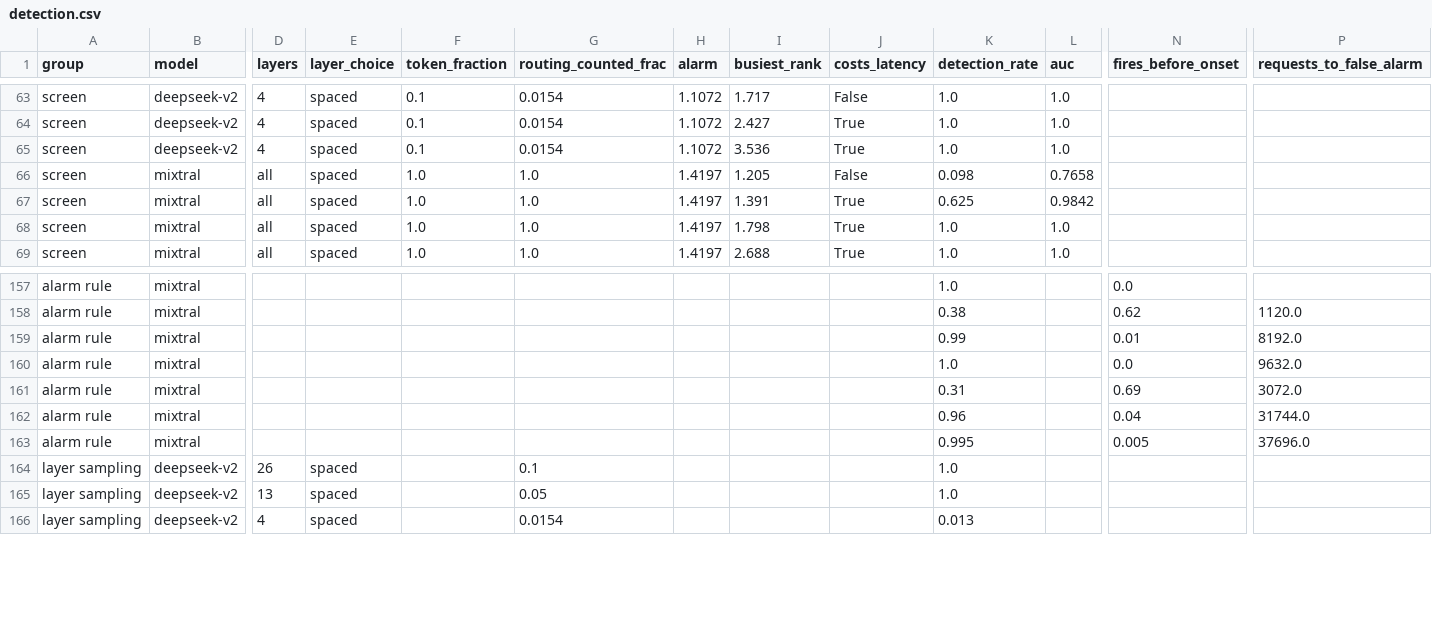
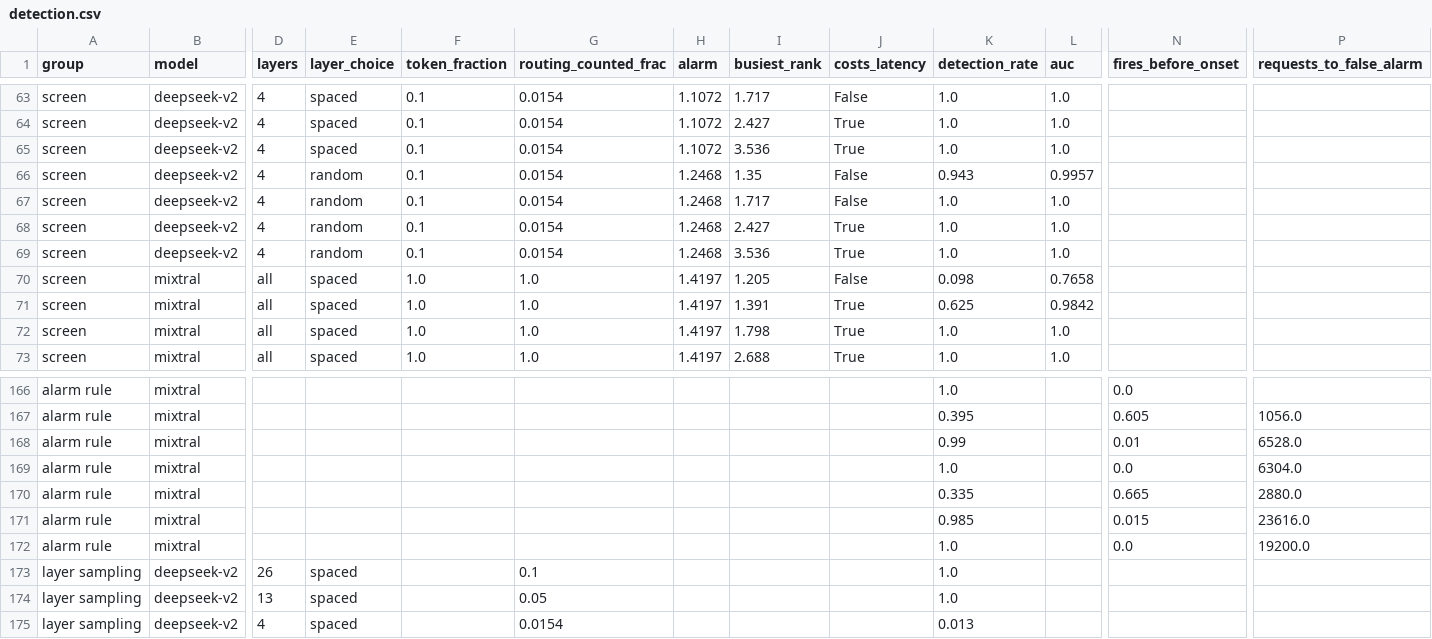
Before and after one commit to deveringham/moe-reliability-ascend, a CSV file: docs/figures/tables/detection.csv, drawn as a sheet; only a part is shown, gaps mark what is left out; addresses are those after the commit; rows hold the shown columns only; the diff covers the shown part only; the diff names each change by its address in the sheet, - before the commit and + after, or states it on an @@ line.

```diff
--- a/docs/figures/tables/detection.csv
+++ b/docs/figures/tables/detection.csv
+row 66: screen | deepseek-v2 | 4 | random | 0.1 | 0.0154 | 1.2468 | 1.35 | False | 0.943 | 0.9957
+row 67: screen | deepseek-v2 | 4 | random | 0.1 | 0.0154 | 1.2468 | 1.717 | False | 1.0 | 1.0
+row 68: screen | deepseek-v2 | 4 | random | 0.1 | 0.0154 | 1.2468 | 2.427 | True | 1.0 | 1.0
+row 69: screen | deepseek-v2 | 4 | random | 0.1 | 0.0154 | 1.2468 | 3.536 | True | 1.0 | 1.0
-K167 (detection_rate): 0.38
+K167 (detection_rate): 0.395
-N167 (fires_before_onset): 0.62
+N167 (fires_before_onset): 0.605
-P167 (requests_to_false_alarm): 1120.0
+P167 (requests_to_false_alarm): 1056.0
-P168 (requests_to_false_alarm): 8192.0
+P168 (requests_to_false_alarm): 6528.0
-P169 (requests_to_false_alarm): 9632.0
+P169 (requests_to_false_alarm): 6304.0
-K170 (detection_rate): 0.31
+K170 (detection_rate): 0.335
-N170 (fires_before_onset): 0.69
+N170 (fires_before_onset): 0.665
-P170 (requests_to_false_alarm): 3072.0
+P170 (requests_to_false_alarm): 2880.0
-K171 (detection_rate): 0.96
+K171 (detection_rate): 0.985
-N171 (fires_before_onset): 0.04
+N171 (fires_before_onset): 0.015
-P171 (requests_to_false_alarm): 31744.0
+P171 (requests_to_false_alarm): 23616.0
-K172 (detection_rate): 0.995
+K172 (detection_rate): 1.0
-N172 (fires_before_onset): 0.005
+N172 (fires_before_onset): 0.0
-P172 (requests_to_false_alarm): 37696.0
+P172 (requests_to_false_alarm): 19200.0
```
Also changed, not shown: 5 added rows and 26 edited cells elsewhere in this file, docs/figures/tables/corpus.csv, 7 other files.
